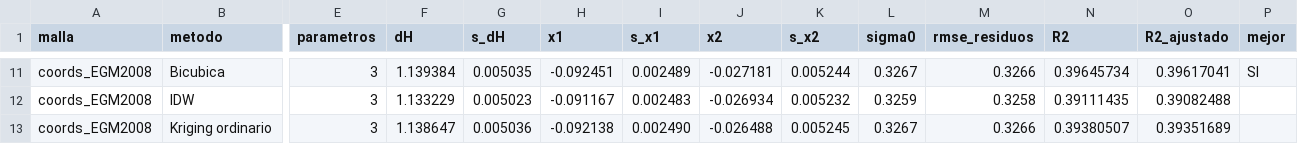
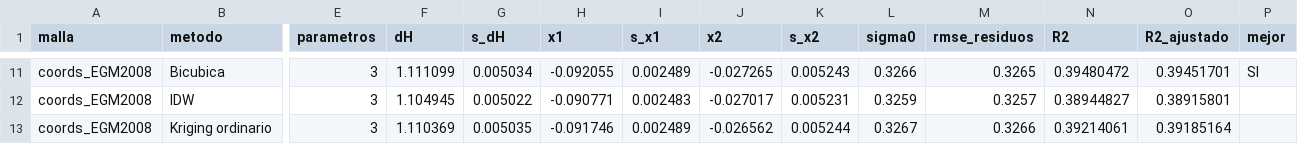
Before and after one commit to AlexandraUD/modeloparametricogeodesia, a CSV file: resultados/resumen_modelos.csv, drawn as a sheet; only a part is shown, gaps mark what is left out; the diff covers the shown part only; the diff names each change by its address in the sheet, - before the commit and + after, or states it on an @@ line.

```diff
--- a/resultados/resumen_modelos.csv
+++ b/resultados/resumen_modelos.csv
-F11 (dH): 1.139384
+F11 (dH): 1.111099
-G11 (s_dH): 0.005035
+G11 (s_dH): 0.005034
-H11 (x1): -0.092451
+H11 (x1): -0.092055
-J11 (x2): -0.027181
+J11 (x2): -0.027265
-K11 (s_x2): 0.005244
+K11 (s_x2): 0.005243
-L11 (sigma0): 0.3267
+L11 (sigma0): 0.3266
-M11 (rmse_residuos): 0.3266
+M11 (rmse_residuos): 0.3265
-N11 (R2): 0.39645734
+N11 (R2): 0.39480472
-O11 (R2_ajustado): 0.39617041
+O11 (R2_ajustado): 0.39451701
-F12 (dH): 1.133229
+F12 (dH): 1.104945
-G12 (s_dH): 0.005023
+G12 (s_dH): 0.005022
-H12 (x1): -0.091167
+H12 (x1): -0.090771
-J12 (x2): -0.026934
+J12 (x2): -0.027017
-K12 (s_x2): 0.005232
+K12 (s_x2): 0.005231
-M12 (rmse_residuos): 0.3258
+M12 (rmse_residuos): 0.3257
-N12 (R2): 0.39111435
+N12 (R2): 0.38944827
-O12 (R2_ajustado): 0.39082488
+O12 (R2_ajustado): 0.38915801
-F13 (dH): 1.138647
+F13 (dH): 1.110369
-G13 (s_dH): 0.005036
+G13 (s_dH): 0.005035
-H13 (x1): -0.092138
+H13 (x1): -0.091746
-I13 (s_x1): 0.002490
+I13 (s_x1): 0.002489
-J13 (x2): -0.026488
+J13 (x2): -0.026562
-K13 (s_x2): 0.005245
+K13 (s_x2): 0.005244
-N13 (R2): 0.39380507
+N13 (R2): 0.39214061
-O13 (R2_ajustado): 0.39351689
+O13 (R2_ajustado): 0.39185164
```
Also changed, not shown: 27 edited cells elsewhere in this file, resultados/interpolacion_coords_EGM2008.csv, resultados/modelo_parametrico_coords_EGM2008.csv, 5 other files.
